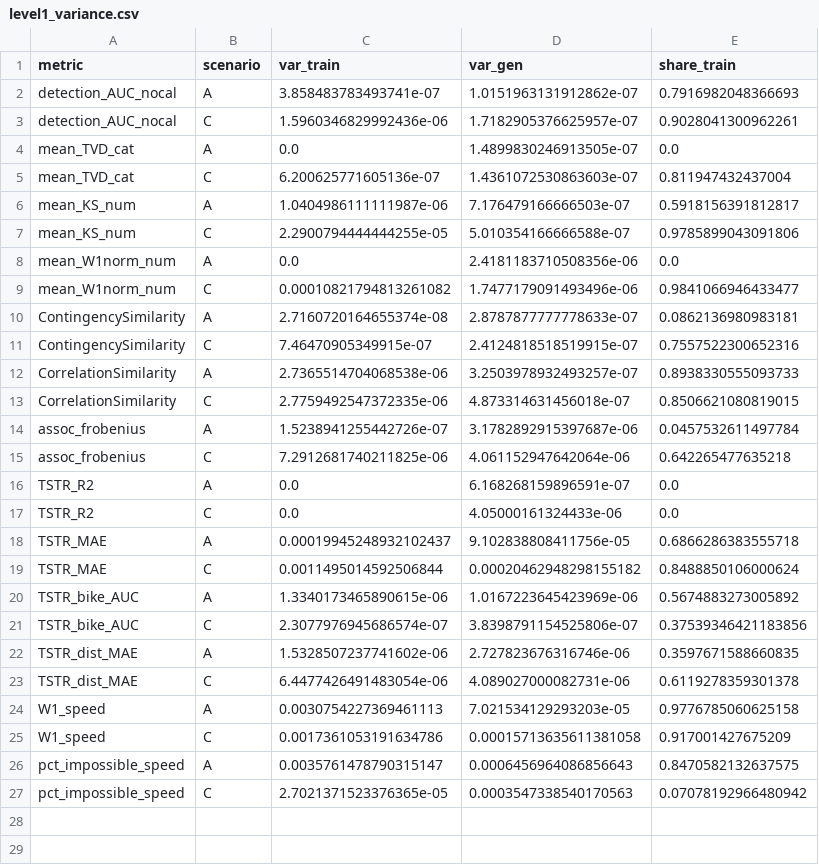
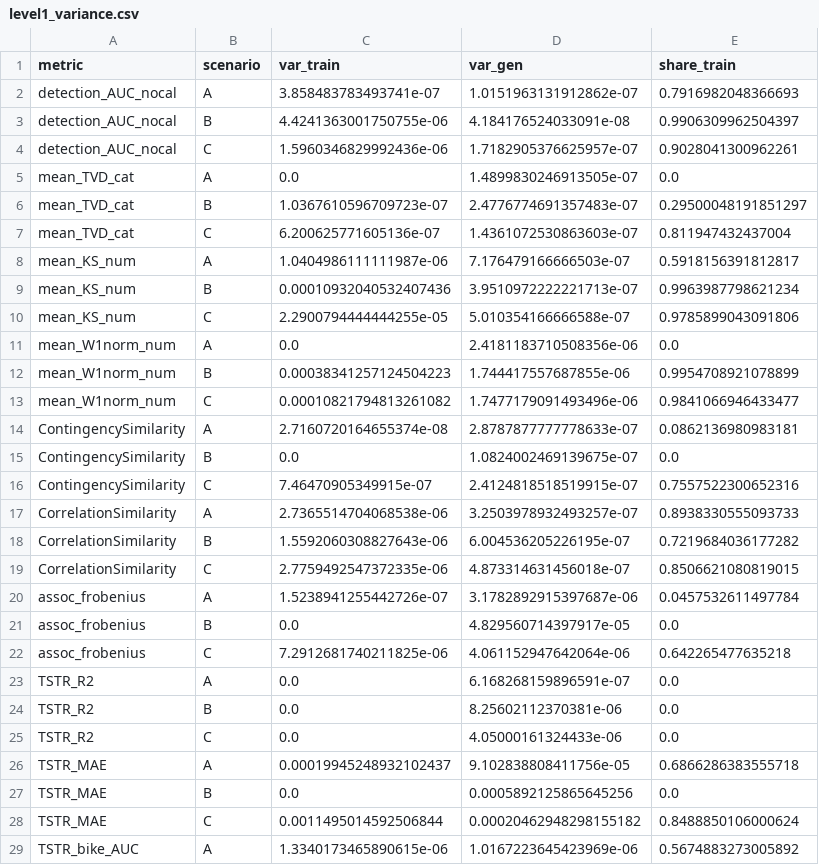
Before and after one commit to LefieTsimplekas/thesis-bikeshare-synthesis, a CSV file: artifacts/evaluation/level1_variance.csv, drawn as a sheet; only a part is shown; the shorter side is filled out with more unchanged rows; the diff covers the shown part only; the diff names each change by its address in the sheet, - before the commit and + after, or states it on an @@ line.

```diff
--- a/artifacts/evaluation/level1_variance.csv
+++ b/artifacts/evaluation/level1_variance.csv
+row 3: detection_AUC_nocal | B | 4.4241363001750755e-06 | 4.184176524033091e-08 | 0.9906309962504397
+row 6: mean_TVD_cat | B | 1.0367610596709723e-07 | 2.4776774691357483e-07 | 0.29500048191851297
+row 9: mean_KS_num | B | 0.00010932040532407436 | 3.9510972222221713e-07 | 0.9963987798621234
+row 12: mean_W1norm_num | B | 0.00038341257124504223 | 1.744417557687855e-06 | 0.9954708921078899
+row 15: ContingencySimilarity | B | 0.0 | 1.0824002469139675e-07 | 0.0
+row 18: CorrelationSimilarity | B | 1.5592060308827643e-06 | 6.004536205226195e-07 | 0.7219684036177282
+row 21: assoc_frobenius | B | 0.0 | 4.829560714397917e-05 | 0.0
+row 24: TSTR_R2 | B | 0.0 | 8.25602112370381e-06 | 0.0
+row 27: TSTR_MAE | B | 0.0 | 0.0005892125865645256 | 0.0
```
Also changed, not shown: 4 added rows elsewhere in this file, artifacts/evaluation/level1_contrasts.csv, artifacts/evaluation/level1_summary.csv, 21 other files.
